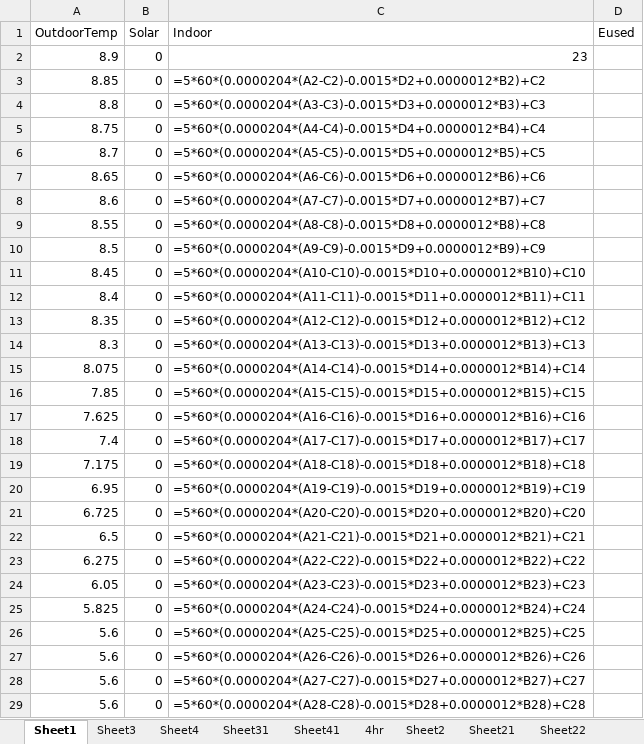
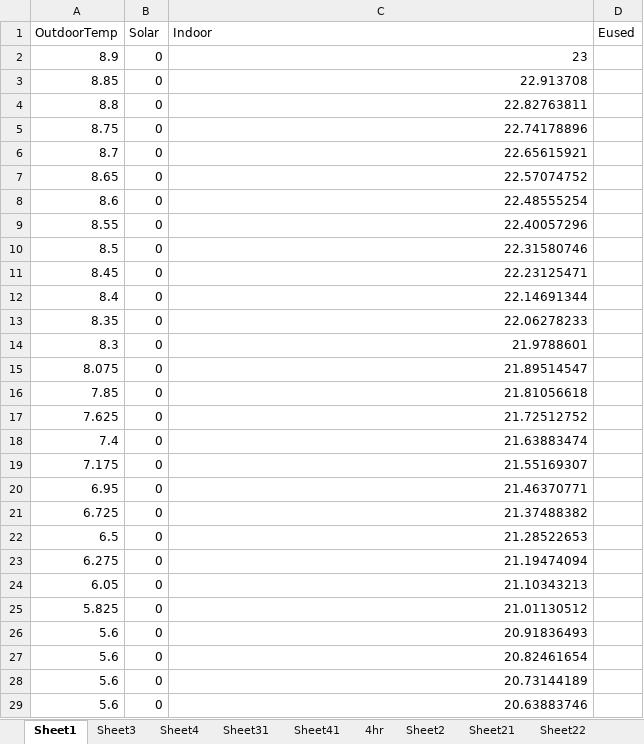
Before and after one commit to kpattawi/scu-research, an Excel workbook: ucef_projects/pjs_projects/EnergyPlusOpt2Fed/EnergyPlusOpt2Fed_deployment/OutdoorTemp.xlsx, sheet Sheet1, drawn as a sheet; only a part is shown; values as stored, in another font and other column widths than the file's, no borders; formulas without a stored value are shown as written; 13 other sheets too large or unreadable and not compared; the diff covers the shown part only; the diff names each change by its address in the sheet, - before the commit and + after, or states it on an @@ line.

```diff
--- a/ucef_projects/pjs_projects/EnergyPlusOpt2Fed/EnergyPlusOpt2Fed_deployment/OutdoorTemp.xlsx (sheet Sheet1)
+++ b/ucef_projects/pjs_projects/EnergyPlusOpt2Fed/EnergyPlusOpt2Fed_deployment/OutdoorTemp.xlsx (sheet Sheet1)
-C3 (Indoor): =5*60*(0.0000204*(A2-C2)-0.0015*D2+0.0000012*B2)+C2
+C3 (Indoor): 22.913708
-C4 (Indoor): =5*60*(0.0000204*(A3-C3)-0.0015*D3+0.0000012*B3)+C3
+C4 (Indoor): 22.82763811
-C5 (Indoor): =5*60*(0.0000204*(A4-C4)-0.0015*D4+0.0000012*B4)+C4
+C5 (Indoor): 22.74178896
-C6 (Indoor): =5*60*(0.0000204*(A5-C5)-0.0015*D5+0.0000012*B5)+C5
+C6 (Indoor): 22.65615921
-C7 (Indoor): =5*60*(0.0000204*(A6-C6)-0.0015*D6+0.0000012*B6)+C6
+C7 (Indoor): 22.57074752
-C8 (Indoor): =5*60*(0.0000204*(A7-C7)-0.0015*D7+0.0000012*B7)+C7
+C8 (Indoor): 22.48555254
-C9 (Indoor): =5*60*(0.0000204*(A8-C8)-0.0015*D8+0.0000012*B8)+C8
+C9 (Indoor): 22.40057296
-C10 (Indoor): =5*60*(0.0000204*(A9-C9)-0.0015*D9+0.0000012*B9)+C9
+C10 (Indoor): 22.31580746
-C11 (Indoor): =5*60*(0.0000204*(A10-C10)-0.0015*D10+0.0000012*B10)+C10
+C11 (Indoor): 22.23125471
-C12 (Indoor): =5*60*(0.0000204*(A11-C11)-0.0015*D11+0.0000012*B11)+C11
+C12 (Indoor): 22.14691344
-C13 (Indoor): =5*60*(0.0000204*(A12-C12)-0.0015*D12+0.0000012*B12)+C12
+C13 (Indoor): 22.06278233
-C14 (Indoor): =5*60*(0.0000204*(A13-C13)-0.0015*D13+0.0000012*B13)+C13
+C14 (Indoor): 21.9788601
-C15 (Indoor): =5*60*(0.0000204*(A14-C14)-0.0015*D14+0.0000012*B14)+C14
+C15 (Indoor): 21.89514547
-C16 (Indoor): =5*60*(0.0000204*(A15-C15)-0.0015*D15+0.0000012*B15)+C15
+C16 (Indoor): 21.81056618
-C17 (Indoor): =5*60*(0.0000204*(A16-C16)-0.0015*D16+0.0000012*B16)+C16
+C17 (Indoor): 21.72512752
-C18 (Indoor): =5*60*(0.0000204*(A17-C17)-0.0015*D17+0.0000012*B17)+C17
+C18 (Indoor): 21.63883474
-C19 (Indoor): =5*60*(0.0000204*(A18-C18)-0.0015*D18+0.0000012*B18)+C18
+C19 (Indoor): 21.55169307
-C20 (Indoor): =5*60*(0.0000204*(A19-C19)-0.0015*D19+0.0000012*B19)+C19
+C20 (Indoor): 21.46370771
-C21 (Indoor): =5*60*(0.0000204*(A20-C20)-0.0015*D20+0.0000012*B20)+C20
+C21 (Indoor): 21.37488382
-C22 (Indoor): =5*60*(0.0000204*(A21-C21)-0.0015*D21+0.0000012*B21)+C21
+C22 (Indoor): 21.28522653
-C23 (Indoor): =5*60*(0.0000204*(A22-C22)-0.0015*D22+0.0000012*B22)+C22
+C23 (Indoor): 21.19474094
-C24 (Indoor): =5*60*(0.0000204*(A23-C23)-0.0015*D23+0.0000012*B23)+C23
+C24 (Indoor): 21.10343213
-C25 (Indoor): =5*60*(0.0000204*(A24-C24)-0.0015*D24+0.0000012*B24)+C24
+C25 (Indoor): 21.01130512
-C26 (Indoor): =5*60*(0.0000204*(A25-C25)-0.0015*D25+0.0000012*B25)+C25
+C26 (Indoor): 20.91836493
-C27 (Indoor): =5*60*(0.0000204*(A26-C26)-0.0015*D26+0.0000012*B26)+C26
+C27 (Indoor): 20.82461654
-C28 (Indoor): =5*60*(0.0000204*(A27-C27)-0.0015*D27+0.0000012*B27)+C27
+C28 (Indoor): 20.73144189
-C29 (Indoor): =5*60*(0.0000204*(A28-C28)-0.0015*D28+0.0000012*B28)+C28
+C29 (Indoor): 20.63883746
```
Also changed, not shown: 260 edited cells elsewhere in this sheet, 1 other file.
